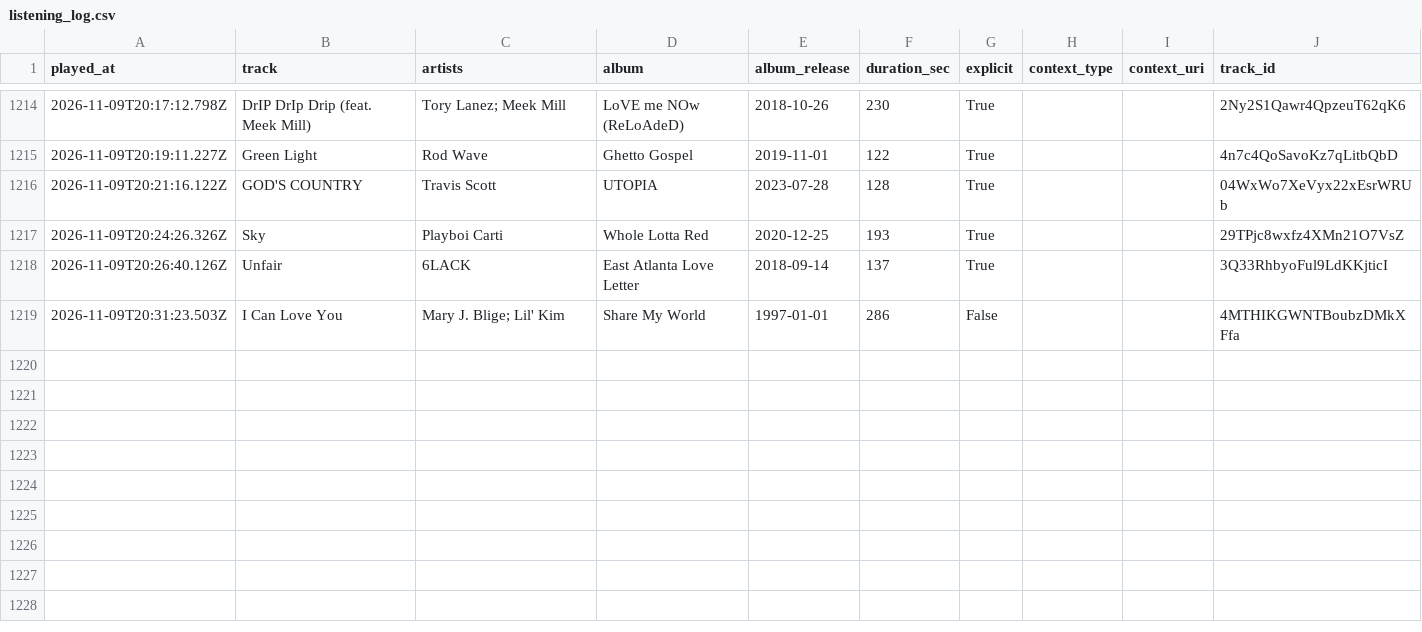
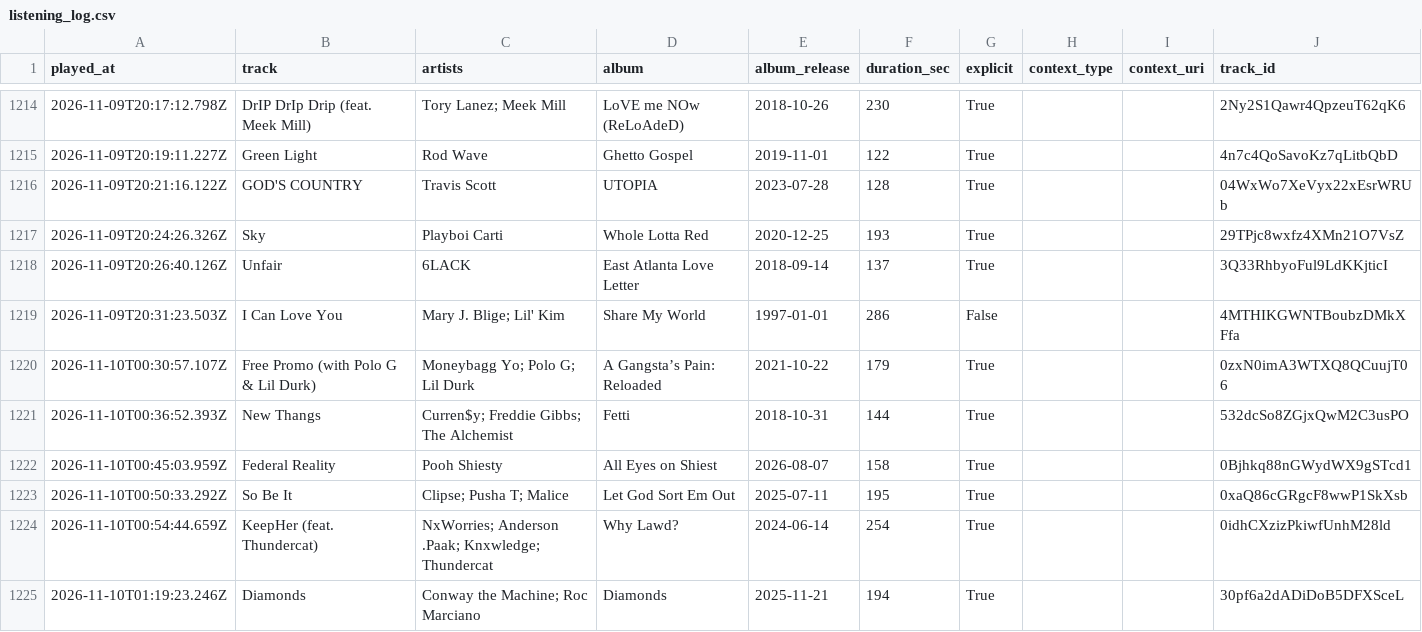
Before and after one commit to mperry2006/Spotify-listening-log, a CSV file: data/listening_log.csv, drawn as a sheet; only a part is shown, gaps mark what is left out; the diff names each change by its address in the sheet, - before the commit and + after, or states it on an @@ line.

```diff
--- a/data/listening_log.csv
+++ b/data/listening_log.csv
+row 1220: 2026-11-10T00:30:57.107Z | Free Promo (with Polo G & Lil Durk) | Moneybagg Yo; Polo G; Lil Durk | A Gangsta’s Pain: Reloaded | 2021-10-22 | 179 | True |  |  | 0zxN0imA3WTXQ8QCuujT06
+row 1221: 2026-11-10T00:36:52.393Z | New Thangs | Curren$y; Freddie Gibbs; The Alchemist | Fetti | 2018-10-31 | 144 | True |  |  | 532dcSo8ZGjxQwM2C3usPO
+row 1222: 2026-11-10T00:45:03.959Z | Federal Reality | Pooh Shiesty | All Eyes on Shiest | 2026-08-07 | 158 | True |  |  | 0Bjhkq88nGWydWX9gSTcd1
+row 1223: 2026-11-10T00:50:33.292Z | So Be It | Clipse; Pusha T; Malice | Let God Sort Em Out | 2025-07-11 | 195 | True |  |  | 0xaQ86cGRgcF8wwP1SkXsb
+row 1224: 2026-11-10T00:54:44.659Z | KeepHer (feat. Thundercat) | NxWorries; Anderson .Paak; Knxwledge; Thundercat | Why Lawd? | 2024-06-14 | 254 | True |  |  | 0idhCXzizPkiwfUnhM28ld
+row 1225: 2026-11-10T01:19:23.246Z | Diamonds | Conway the Machine; Roc Marciano | Diamonds | 2025-11-21 | 194 | True |  |  | 30pf6a2dADiDoB5DFXSceL
```
Also changed, not shown: 3 other files.
